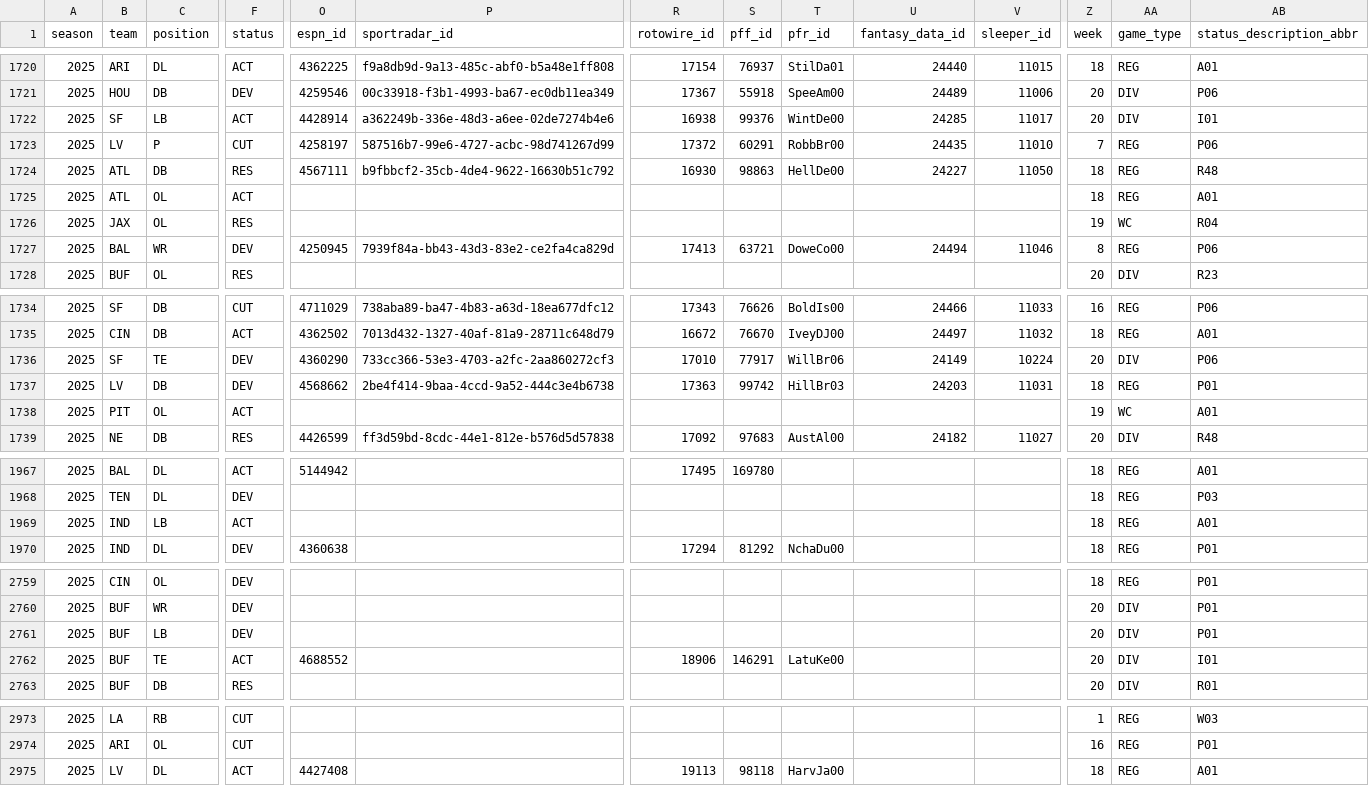
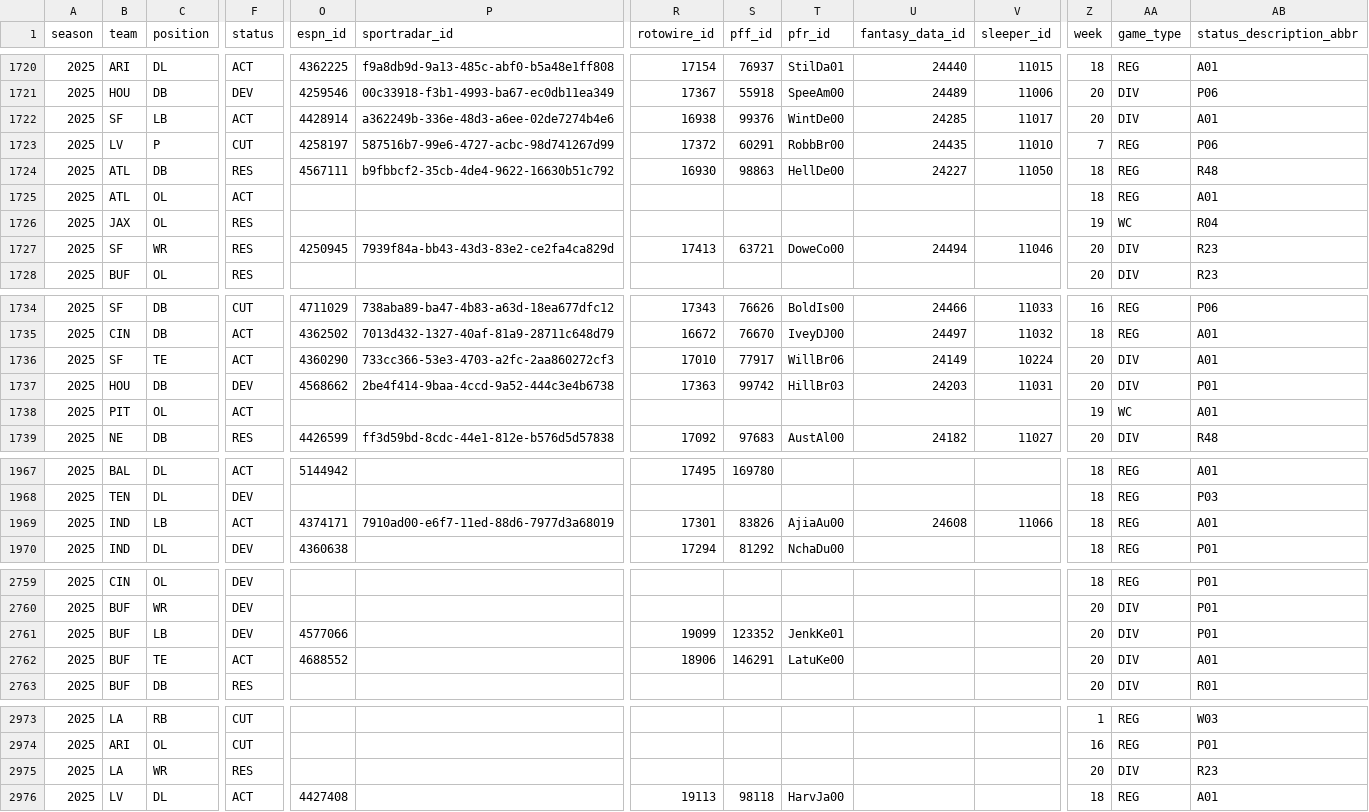
Before and after one commit to willmarsh13/Shoeper-bowl, a CSV file: server/data/players/playerInfo.csv, drawn as a sheet; only a part is shown, gaps mark what is left out; rows hold the shown columns only; the diff covers the shown part only; the diff names each change by its address in the sheet, - before the commit and + after, or states it on an @@ line.

Commit message:
updating roster

```diff
--- a/server/data/players/playerInfo.csv
+++ b/server/data/players/playerInfo.csv
-AB1722 (status_description_abbr): I01
+AB1722 (status_description_abbr): A01
-B1727 (team): BAL
+B1727 (team): SF
-F1727 (status): DEV
+F1727 (status): RES
-Z1727 (week): 8
+Z1727 (week): 20
-AA1727 (game_type): REG
+AA1727 (game_type): DIV
-AB1727 (status_description_abbr): P06
+AB1727 (status_description_abbr): R23
-F1736 (status): DEV
+F1736 (status): ACT
-AB1736 (status_description_abbr): P06
+AB1736 (status_description_abbr): A01
-B1737 (team): LV
+B1737 (team): HOU
-Z1737 (week): 18
+Z1737 (week): 20
-AA1737 (game_type): REG
+AA1737 (game_type): DIV
-O1969 (espn_id): (empty)
+O1969 (espn_id): 4374171
-P1969 (sportradar_id): (empty)
+P1969 (sportradar_id): 7910ad00-e6f7-11ed-88d6-7977d3a68019
-R1969 (rotowire_id): (empty)
+R1969 (rotowire_id): 17301
-S1969 (pff_id): (empty)
+S1969 (pff_id): 83826
-T1969 (pfr_id): (empty)
+T1969 (pfr_id): AjiaAu00
-U1969 (fantasy_data_id): (empty)
+U1969 (fantasy_data_id): 24608
-V1969 (sleeper_id): (empty)
+V1969 (sleeper_id): 11066
-O2761 (espn_id): (empty)
+O2761 (espn_id): 4577066
-R2761 (rotowire_id): (empty)
+R2761 (rotowire_id): 19099
-S2761 (pff_id): (empty)
+S2761 (pff_id): 123352
-T2761 (pfr_id): (empty)
+T2761 (pfr_id): JenkKe01
-AB2762 (status_description_abbr): I01
+AB2762 (status_description_abbr): A01
+row 2975: 2025 | LA | WR | RES |  |  |  |  |  |  |  | 20 | DIV | R23
```
Also changed, not shown: 78 edited cells elsewhere in this file.
